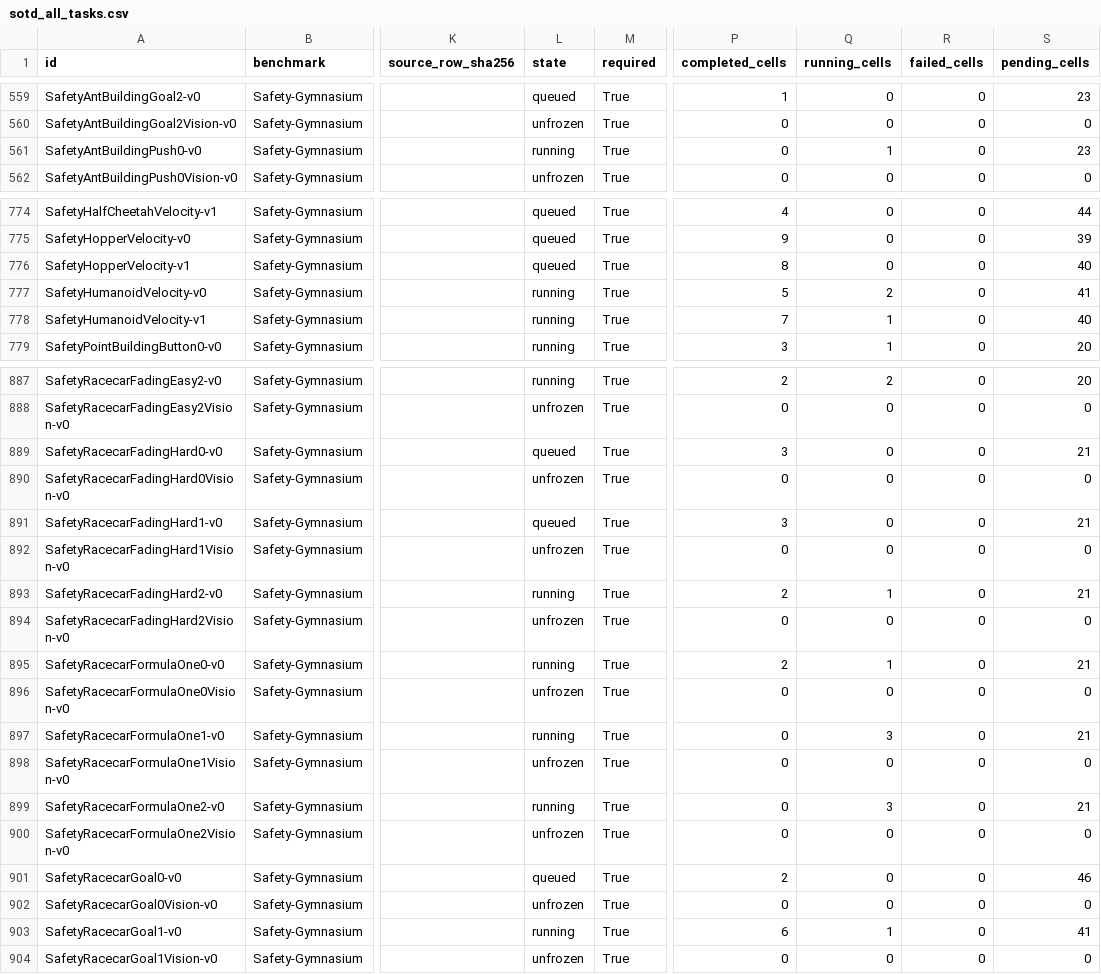
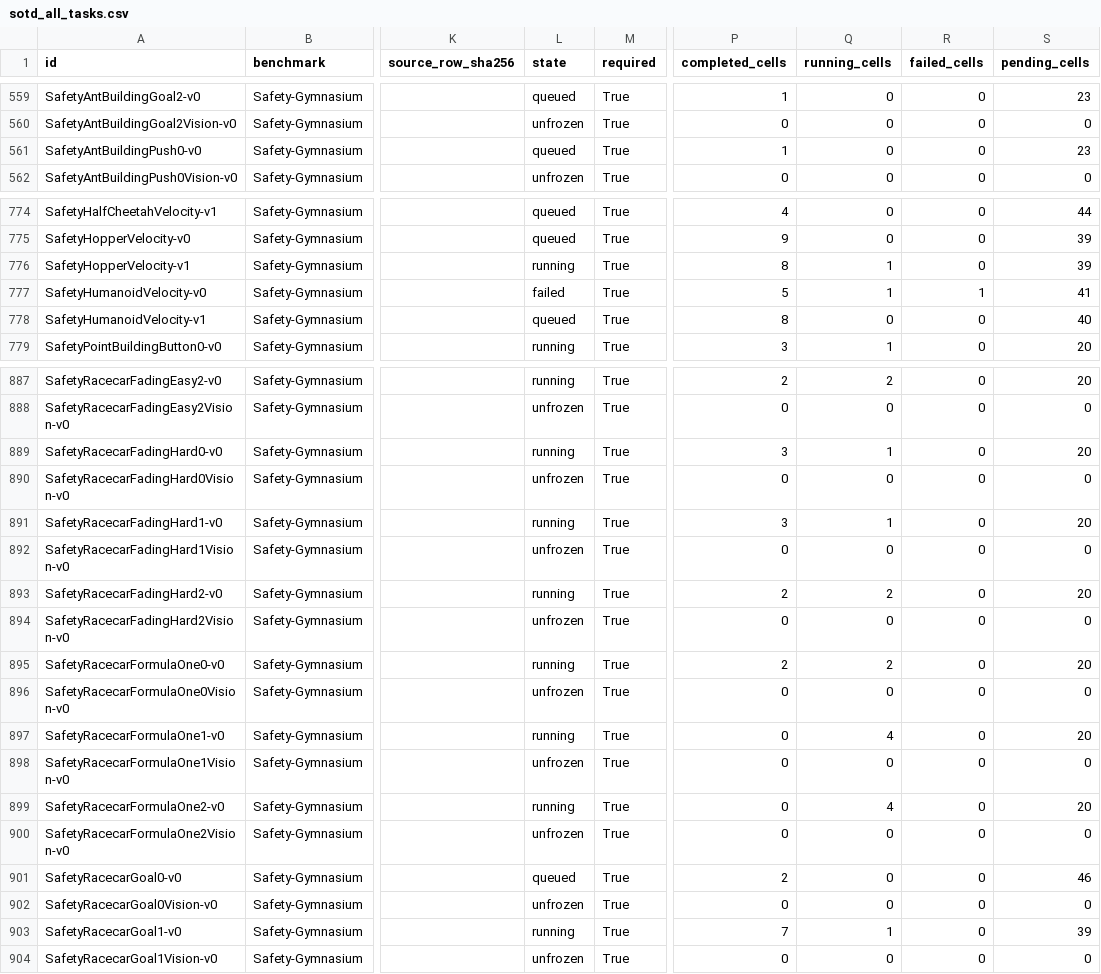
Before and after one commit to asimfish/safeot-dashboard, a CSV file: sotd_all_tasks.csv, drawn as a sheet; only a part is shown, gaps mark what is left out; the diff covers the shown part only; the diff names each change by its address in the sheet, - before the commit and + after, or states it on an @@ line.

```diff
--- a/sotd_all_tasks.csv
+++ b/sotd_all_tasks.csv
-L561 (state): running
+L561 (state): queued
-P561 (completed_cells): 0
+P561 (completed_cells): 1
-Q561 (running_cells): 1
+Q561 (running_cells): 0
-L776 (state): queued
+L776 (state): running
-Q776 (running_cells): 0
+Q776 (running_cells): 1
-S776 (pending_cells): 40
+S776 (pending_cells): 39
-L777 (state): running
+L777 (state): failed
-Q777 (running_cells): 2
+Q777 (running_cells): 1
-R777 (failed_cells): 0
+R777 (failed_cells): 1
-L778 (state): running
+L778 (state): queued
-P778 (completed_cells): 7
+P778 (completed_cells): 8
-Q778 (running_cells): 1
+Q778 (running_cells): 0
-L889 (state): queued
+L889 (state): running
-Q889 (running_cells): 0
+Q889 (running_cells): 1
-S889 (pending_cells): 21
+S889 (pending_cells): 20
-L891 (state): queued
+L891 (state): running
-Q891 (running_cells): 0
+Q891 (running_cells): 1
-S891 (pending_cells): 21
+S891 (pending_cells): 20
-Q893 (running_cells): 1
+Q893 (running_cells): 2
-S893 (pending_cells): 21
+S893 (pending_cells): 20
-Q895 (running_cells): 1
+Q895 (running_cells): 2
-S895 (pending_cells): 21
+S895 (pending_cells): 20
-Q897 (running_cells): 3
+Q897 (running_cells): 4
-S897 (pending_cells): 21
+S897 (pending_cells): 20
-Q899 (running_cells): 3
+Q899 (running_cells): 4
-S899 (pending_cells): 21
+S899 (pending_cells): 20
-P903 (completed_cells): 6
+P903 (completed_cells): 7
-S903 (pending_cells): 41
+S903 (pending_cells): 39
```
Also changed, not shown: 104 edited cells elsewhere in this file, sotd_full_native_jobs.csv, 43 other files.
